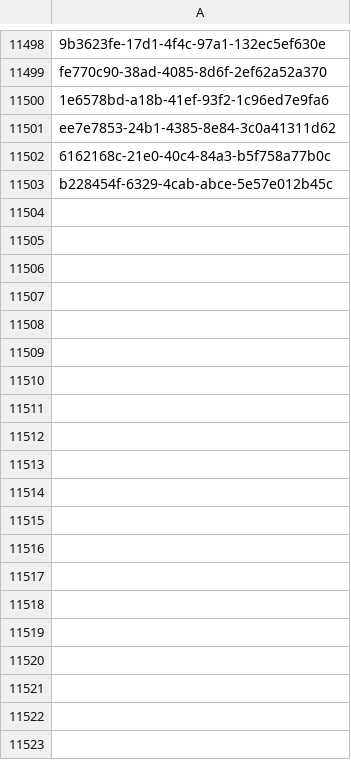
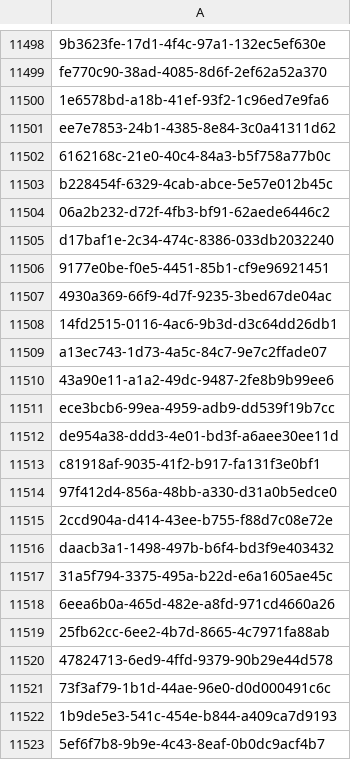
Before and after one commit to inbo/fis-rem-tracking, a CSV file: Drongengoed/Input/tracking_seq_done.csv, drawn as a sheet; only a part is shown, gaps mark what is left out; the diff covers the shown part only; the diff names each change by its address in the sheet, - before the commit and + after, or states it on an @@ line.

Commit message:
Update tracking_seq_done.csv
- Leg tracking 02/07

```diff
--- a/Drongengoed/Input/tracking_seq_done.csv
+++ b/Drongengoed/Input/tracking_seq_done.csv
+row 11504: 06a2b232-d72f-4fb3-bf91-62aede6446c2
+row 11505: d17baf1e-2c34-474c-8386-033db2032240
+row 11506: 9177e0be-f0e5-4451-85b1-cf9e96921451
+row 11507: 4930a369-66f9-4d7f-9235-3bed67de04ac
+row 11508: 14fd2515-0116-4ac6-9b3d-d3c64dd26db1
+row 11509: a13ec743-1d73-4a5c-84c7-9e7c2ffade07
+row 11510: 43a90e11-a1a2-49dc-9487-2fe8b9b99ee6
+row 11511: ece3bcb6-99ea-4959-adb9-dd539f19b7cc
+row 11512: de954a38-ddd3-4e01-bd3f-a6aee30ee11d
+row 11513: c81918af-9035-41f2-b917-fa131f3e0bf1
+row 11514: 97f412d4-856a-48bb-a330-d31a0b5edce0
+row 11515: 2ccd904a-d414-43ee-b755-f88d7c08e72e
+row 11516: daacb3a1-1498-497b-b6f4-bd3f9e403432
+row 11517: 31a5f794-3375-495a-b22d-e6a1605ae45c
+row 11518: 6eea6b0a-465d-482e-a8fd-971cd4660a26
+row 11519: 25fb62cc-6ee2-4b7d-8665-4c7971fa88ab
+row 11520: 47824713-6ed9-4ffd-9379-90b29e44d578
+row 11521: 73f3af79-1b1d-44ae-96e0-d0d000491c6c
+row 11522: 1b9de5e3-541c-454e-b844-a409ca7d9193
+row 11523: 5ef6f7b8-9b9e-4c43-8eaf-0b0dc9acf4b7
```
Also changed, not shown: 27 added rows elsewhere in this file.
